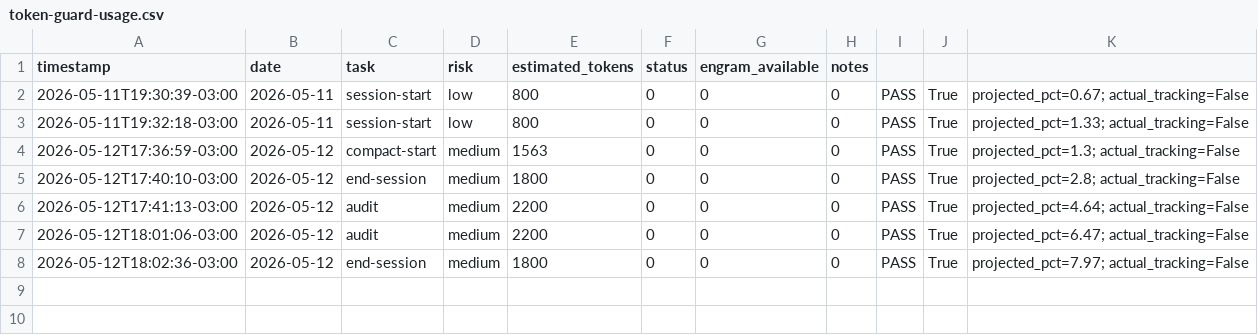
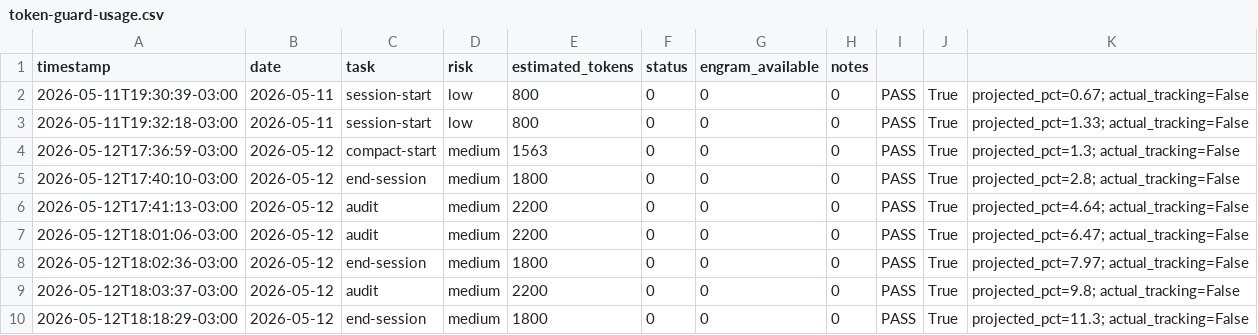
Before and after one commit to EmmanuelOrtiz87/gentle-vanguard, a CSV file: scripts/utilities/docs/sessions/metrics/token-guard-usage.csv, drawn as a sheet; the diff names each change by its address in the sheet, - before the commit and + after, or states it on an @@ line.

Commit message:
fix: auto-commit before session close - 2026-05-12 18:18:29

```diff
--- a/scripts/utilities/docs/sessions/metrics/token-guard-usage.csv
+++ b/scripts/utilities/docs/sessions/metrics/token-guard-usage.csv
+row 9: 2026-05-12T18:03:37-03:00 | 2026-05-12 | audit | medium | 2200 | 0 | 0 | 0 | PASS | True | projected_pct=9.8; actual_tracking=False
+row 10: 2026-05-12T18:18:29-03:00 | 2026-05-12 | end-session | medium | 1800 | 0 | 0 | 0 | PASS | True | projected_pct=11.3; actual_tracking=False
```
Also changed, not shown: 3 other files.
